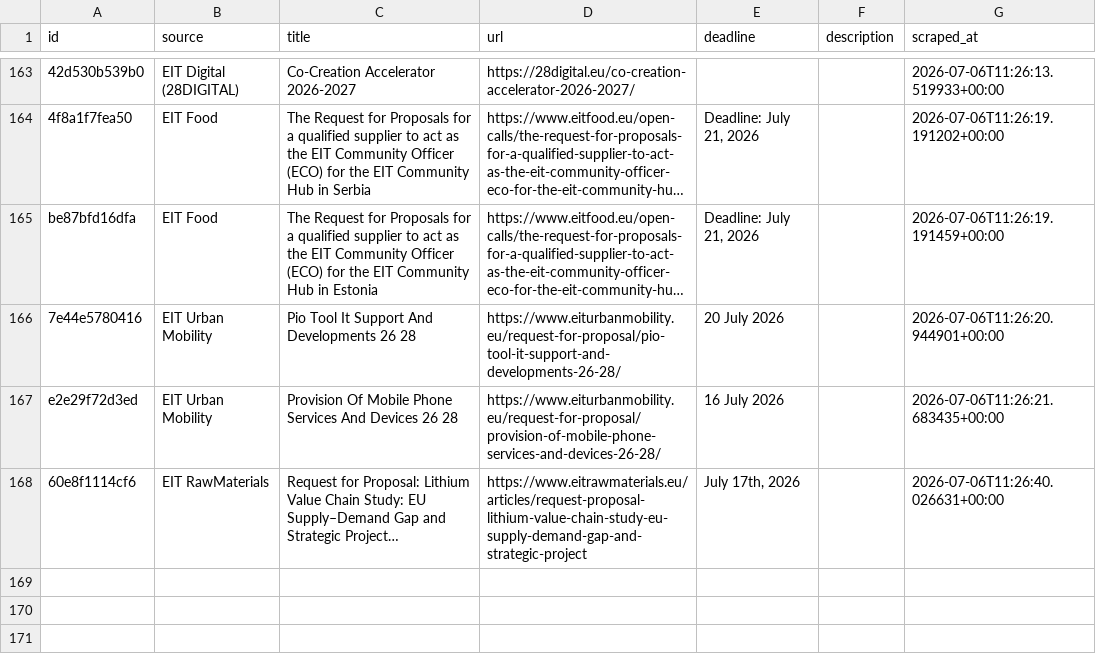
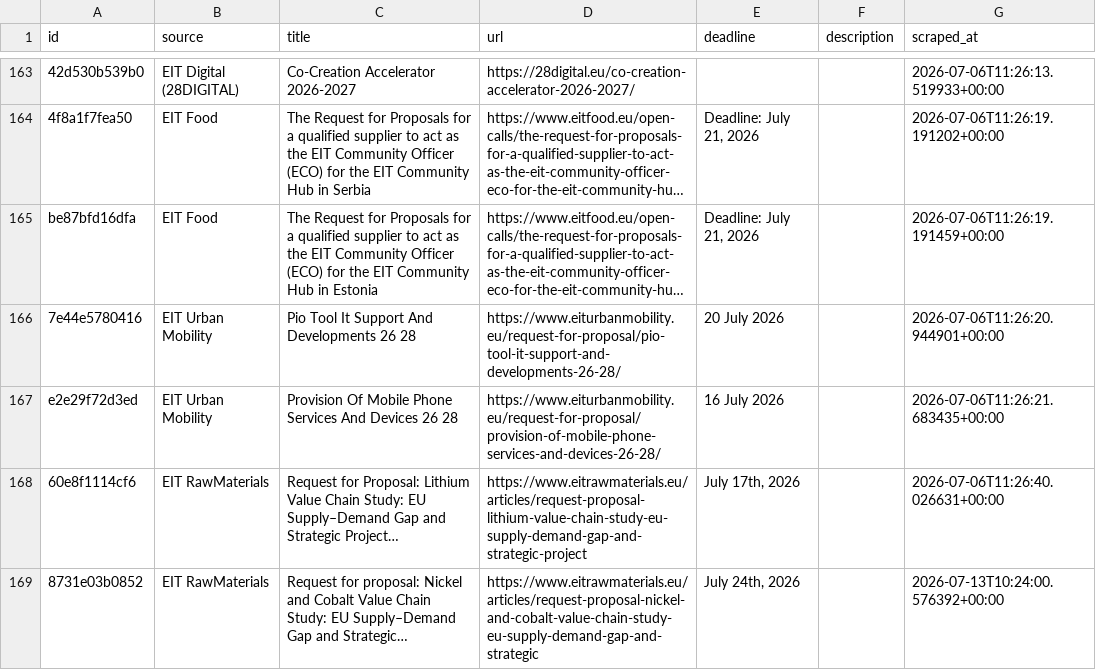
Before and after one commit to petra-rgb/TED-API, a CSV file: output/all_tenders_master.csv, drawn as a sheet; only a part is shown, gaps mark what is left out; long unchanged cells end in ….

```diff
--- a/output/all_tenders_master.csv
+++ b/output/all_tenders_master.csv
@@ -183 +183,2 @@ e2e29f72d3ed,EIT Urban Mobility,Provision Of Mobile Phone Services And Devices 2
 60e8f1114cf6,EIT RawMaterials,Request for Proposal: Lithium Value Chain Study: EU Supply–Demand Gap and Strategic Project…,https://www.eitrawmaterials.eu/articles/request-proposal-lithium-value-chain-study-eu-supply-demand-gap-and-strategic-project,"July 17th, 2026",,2026-07-06T11:26:40.026631+00:00
+8731e03b0852,EIT RawMaterials,Request for proposal: Nickel and Cobalt Value Chain  Study: EU Supply–Demand Gap  and Strategic…,https://www.eitrawmaterials.eu/articles/request-proposal-nickel-and-cobalt-value-chain-study-eu-supply-demand-gap-and-strategic,"July 24th, 2026",,2026-07-13T10:24:00.576392+00:00
```
Also changed, not shown: output/active_tenders.csv, output/evaluated_master.csv, 1 other file.
